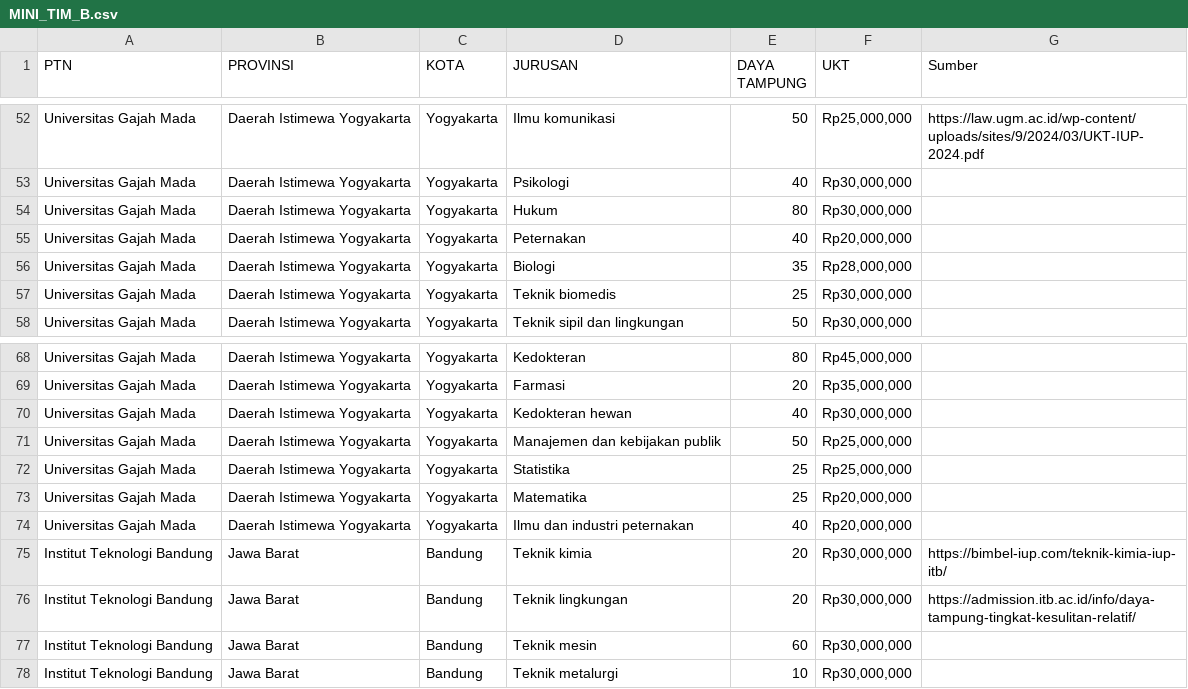
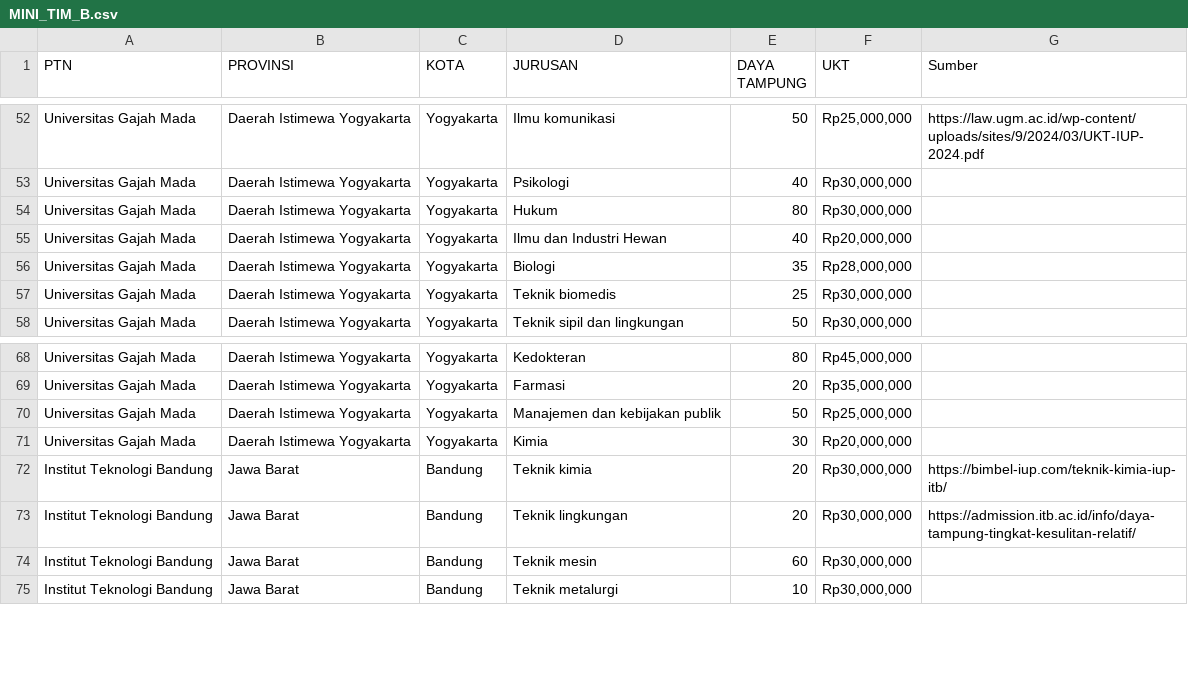
Before and after one commit to vickyardian/flask-dashboard, a CSV file: MINI_TIM_B.csv, drawn as a sheet; only a part is shown, gaps mark what is left out.

```diff
--- a/MINI_TIM_B.csv
+++ b/MINI_TIM_B.csv
@@ -54,3 +54,3 @@ Universitas Gajah Mada,Daerah Istimewa Yogyakarta,Yogyakarta,Psikologi,40,"Rp30,
 Universitas Gajah Mada,Daerah Istimewa Yogyakarta,Yogyakarta,Hukum,80,"Rp30,000,000",
-Universitas Gajah Mada,Daerah Istimewa Yogyakarta,Yogyakarta,Peternakan,40,"Rp20,000,000",
+Universitas Gajah Mada,Daerah Istimewa Yogyakarta,Yogyakarta,Ilmu dan Industri Hewan,40,"Rp20,000,000",
 Universitas Gajah Mada,Daerah Istimewa Yogyakarta,Yogyakarta,Biologi,35,"Rp28,000,000",
@@ -69,7 +69,4 @@ Universitas Gajah Mada,Daerah Istimewa Yogyakarta,Yogyakarta,Kedokteran,80,"Rp45
 Universitas Gajah Mada,Daerah Istimewa Yogyakarta,Yogyakarta,Farmasi,20,"Rp35,000,000",
-Universitas Gajah Mada,Daerah Istimewa Yogyakarta,Yogyakarta,Kedokteran hewan,40,"Rp30,000,000",
 Universitas Gajah Mada,Daerah Istimewa Yogyakarta,Yogyakarta,Manajemen dan kebijakan publik,50,"Rp25,000,000",
-Universitas Gajah Mada,Daerah Istimewa Yogyakarta,Yogyakarta,Statistika,25,"Rp25,000,000",
-Universitas Gajah Mada,Daerah Istimewa Yogyakarta,Yogyakarta,Matematika,25,"Rp20,000,000",
-Universitas Gajah Mada,Daerah Istimewa Yogyakarta,Yogyakarta,Ilmu dan industri peternakan,40,"Rp20,000,000",
+Universitas Gajah Mada,Daerah Istimewa Yogyakarta,Yogyakarta,Kimia,30,"Rp20,000,000",
 Institut Teknologi Bandung,Jawa Barat,Bandung,Teknik kimia,20,"Rp30,000,000",https://bimbel-iup.com/teknik-kimia-iup-itb/
```
Also changed, not shown: 4 other files.
